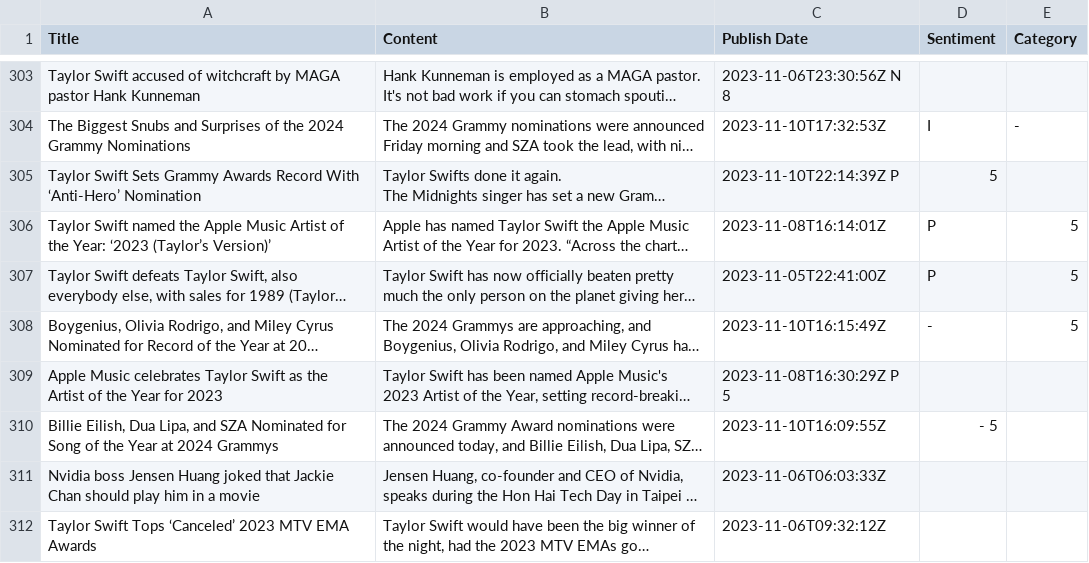
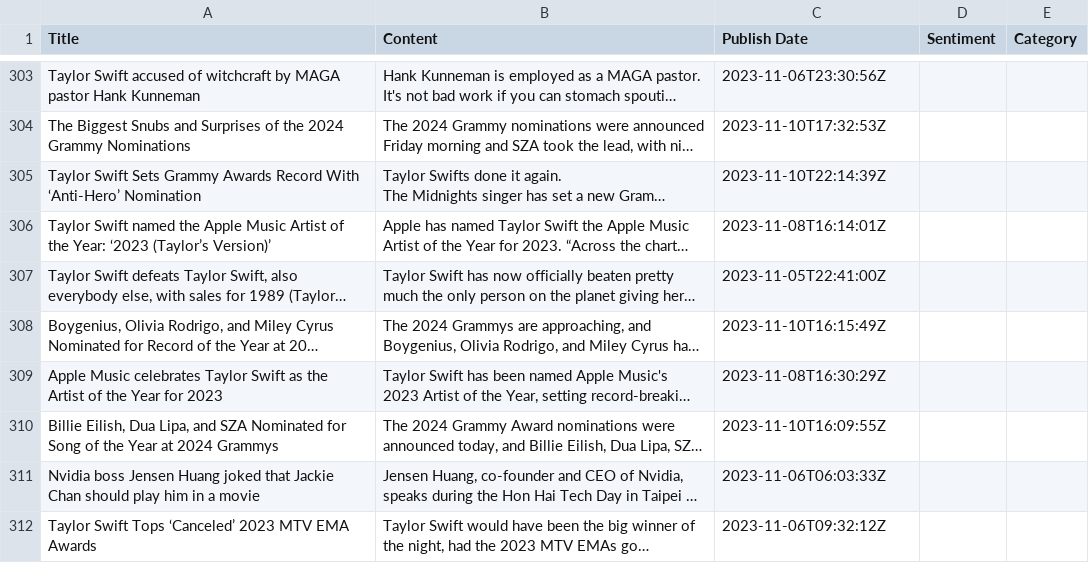
Before and after one commit to siomur/Taylor-Swift-in-the-Media, a TSV file: taylor.tsv, drawn as a sheet; only a part is shown, gaps mark what is left out; long unchanged cells end in …; the diff covers the shown part only; the diff names each change by its address in the sheet, - before the commit and + after, or states it on an @@ line.

```diff
--- a/taylor.tsv
+++ b/taylor.tsv
-C303 (Publish Date): 2023-11-06T23:30:56Z N 8
+C303 (Publish Date): 2023-11-06T23:30:56Z
-D304 (Sentiment): I
+D304 (Sentiment): (empty)
-E304 (Category): -
+E304 (Category): (empty)
-C305 (Publish Date): 2023-11-10T22:14:39Z P
+C305 (Publish Date): 2023-11-10T22:14:39Z
-D305 (Sentiment): 5
+D305 (Sentiment): (empty)
-D306:D307 (Sentiment): P
+D306:D307 (Sentiment): (empty)
-E306:E308 (Category): 5
+E306:E308 (Category): (empty)
-D308 (Sentiment): -
+D308 (Sentiment): (empty)
-C309 (Publish Date): 2023-11-08T16:30:29Z P 5
+C309 (Publish Date): 2023-11-08T16:30:29Z
-D310 (Sentiment): - 5
+D310 (Sentiment): (empty)
```
Also changed, not shown: 27 edited cells elsewhere in this file.
